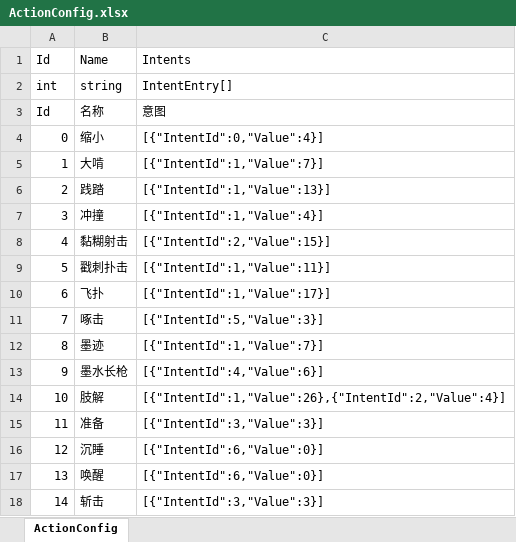
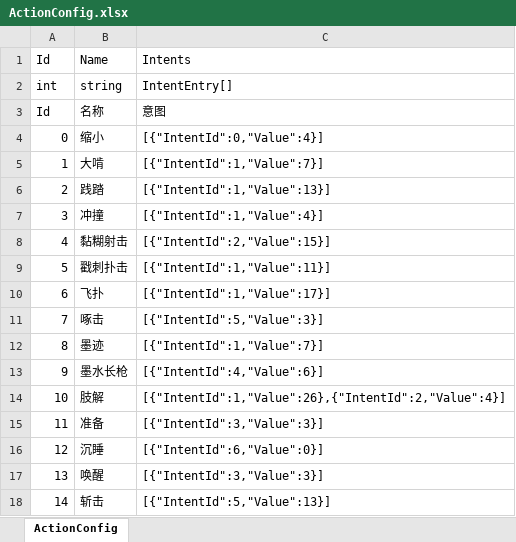
Before and after one commit to koto233/Unity-Roguelike-Deckbuilder, an Excel workbook: Roguelike-Deckbuilder/Assets/Config/Excel/ActionConfig.xlsx, sheet ActionConfig, drawn as a sheet; values as stored, in another font and other column widths than the file's, no borders; the diff names each change by its address in the sheet, - before the commit and + after, or states it on an @@ line.

Commit message:
feat: 添加睡眠意图功能并修复战斗逻辑
- 新增SleepIntent类处理敌人睡眠状态逻辑
- 更新ActionConfig.json中唤醒和斩击技能的意图配置
- 在IntentFactory中注册Sleep意图类型
- 修复战斗控制器中玩家死亡时的游戏结束流程
- 优化敌人初始化异步加载流程
- 修复休息界面卡牌升级显示错误
- 移除敌人配置不存在时的静默处理改为日志输出
- 防止非玩家回合状态下错误结束玩家回合

```diff
--- a/Roguelike-Deckbuilder/Assets/Config/Excel/ActionConfig.xlsx (sheet ActionConfig)
+++ b/Roguelike-Deckbuilder/Assets/Config/Excel/ActionConfig.xlsx (sheet ActionConfig)
-C17 (Intents): [{"IntentId":6,"Value":0}]
+C17 (Intents): [{"IntentId":3,"Value":3}]
-C18 (Intents): [{"IntentId":3,"Value":3}]
+C18 (Intents): [{"IntentId":5,"Value":13}]
```
Also changed, not shown: 10 other files.
